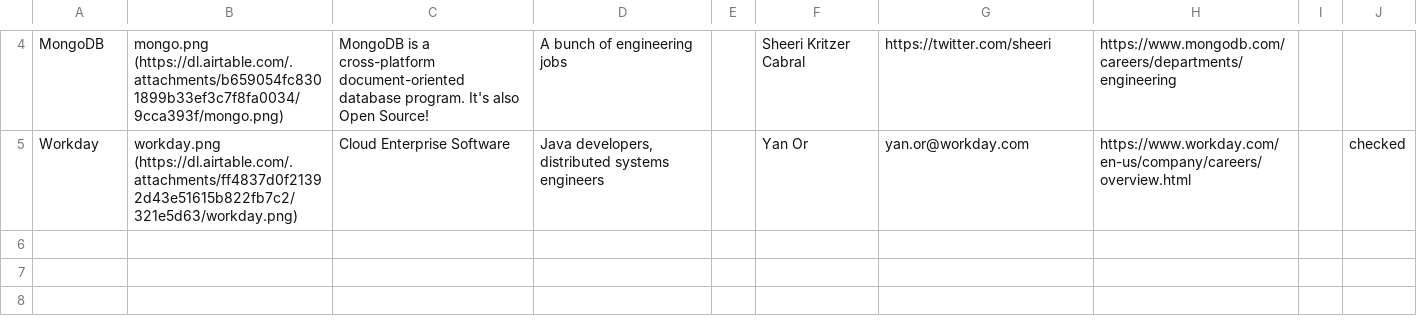
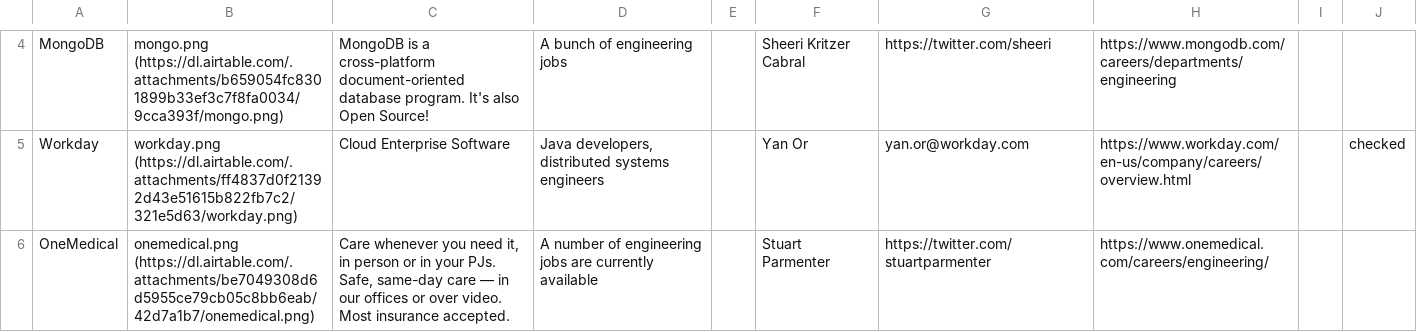
Before and after one commit to gkoberger/mozillalifeboat, a CSV file: data.csv, drawn as a sheet; only a part is shown, gaps mark what is left out.

```diff
--- a/data.csv
+++ b/data.csv
@@ -5 +5,2 @@ MongoDB,mongo.png (https://dl.airtable.com/.attachments/b659054fc8301899b33ef3c7
 Workday,workday.png (https://dl.airtable.com/.attachments/ff4837d0f21392d43e51615b822fb7c2/321e5d63/workday.png),Cloud Enterprise Software,"Java developers, distributed systems engineers",,Yan Or,yan.or@workday.com,https://www.workday.com/en-us/company/careers/overview.html,,checked
+OneMedical,onemedical.png (https://dl.airtable.com/.attachments/be7049308d6d5955ce79cb05c8bb6eab/42d7a1b7/onemedical.png),"Care whenever you need it, in person or in your PJs. Safe, same-day care — in our offices or over video. Most insurance accepted.",A number of engineering jobs are currently available,,Stuart Parmenter,https://twitter.com/stuartparmenter,https://www.onemedical.com/careers/engineering/,,
```
Also changed, not shown: 2 other files.
